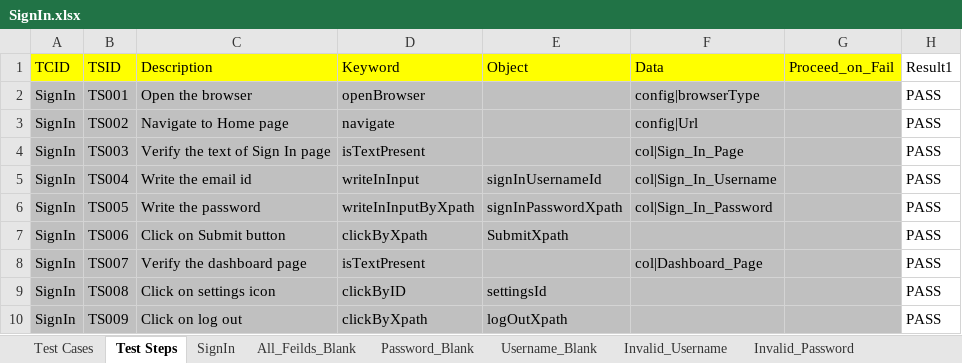
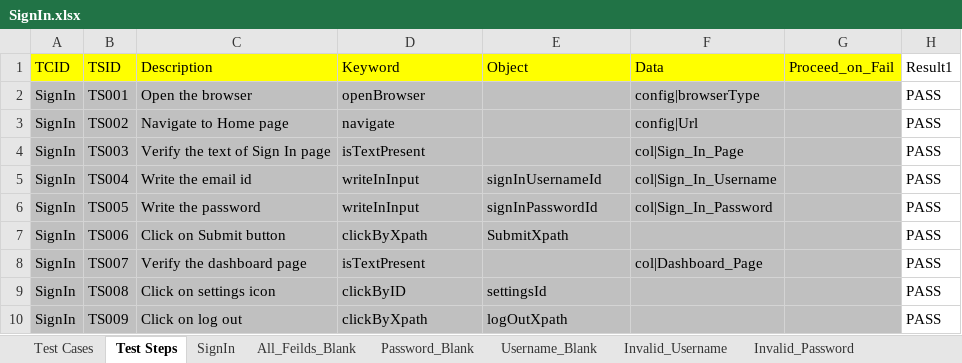
Before and after one commit to vanditj-optimus/MyMojioWebsite, an Excel workbook: MyMojioWebsite/src/com/mojio/xls/SignIn.xlsx, sheet Test Steps, drawn as a sheet; only a part is shown; values as stored, in another font and other column widths than the file's, no borders; the diff names each change by its address in the sheet, - before the commit and + after, or states it on an @@ line.

```diff
--- a/MyMojioWebsite/src/com/mojio/xls/SignIn.xlsx (sheet Test Steps)
+++ b/MyMojioWebsite/src/com/mojio/xls/SignIn.xlsx (sheet Test Steps)
-D6 (Keyword): writeInInputByXpath
+D6 (Keyword): writeInInput
-E6 (Object): signInPasswordXpath
+E6 (Object): signInPasswordId
```
Also changed, not shown: MyMojioWebsite/bin/com/mojio/xls/Contact_Support.xlsx, MyMojioWebsite/bin/com/mojio/xls/MyProfile.xlsx, 11 other files.
